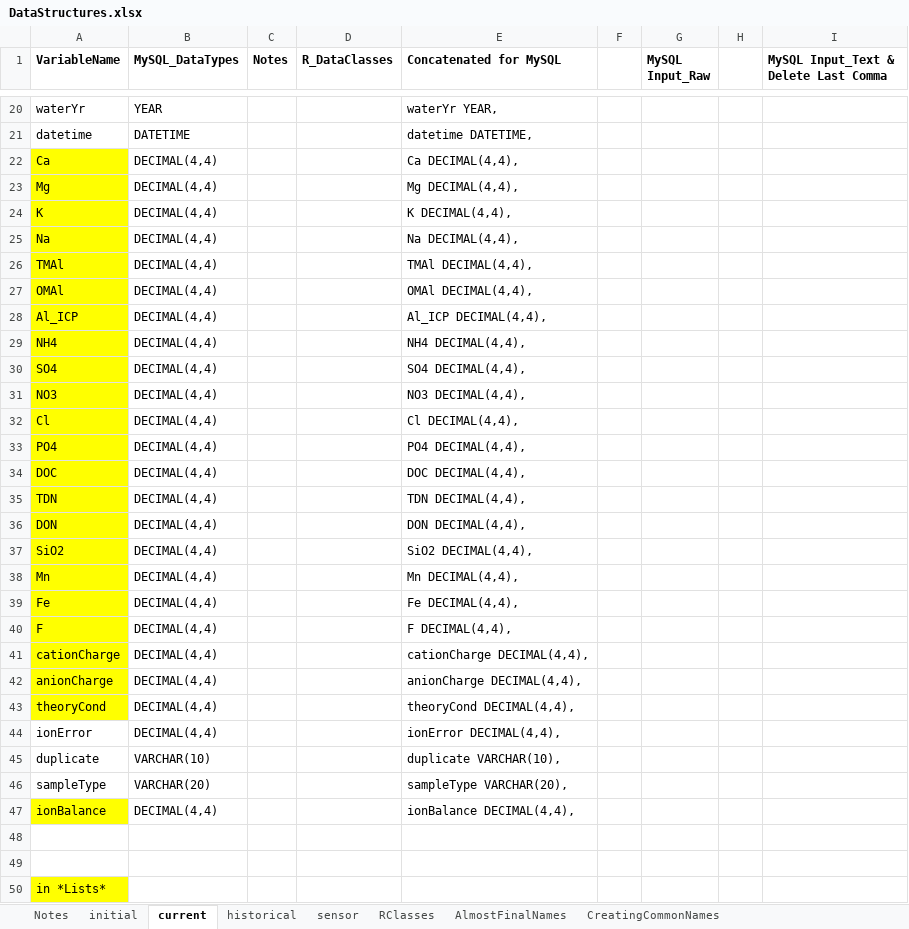
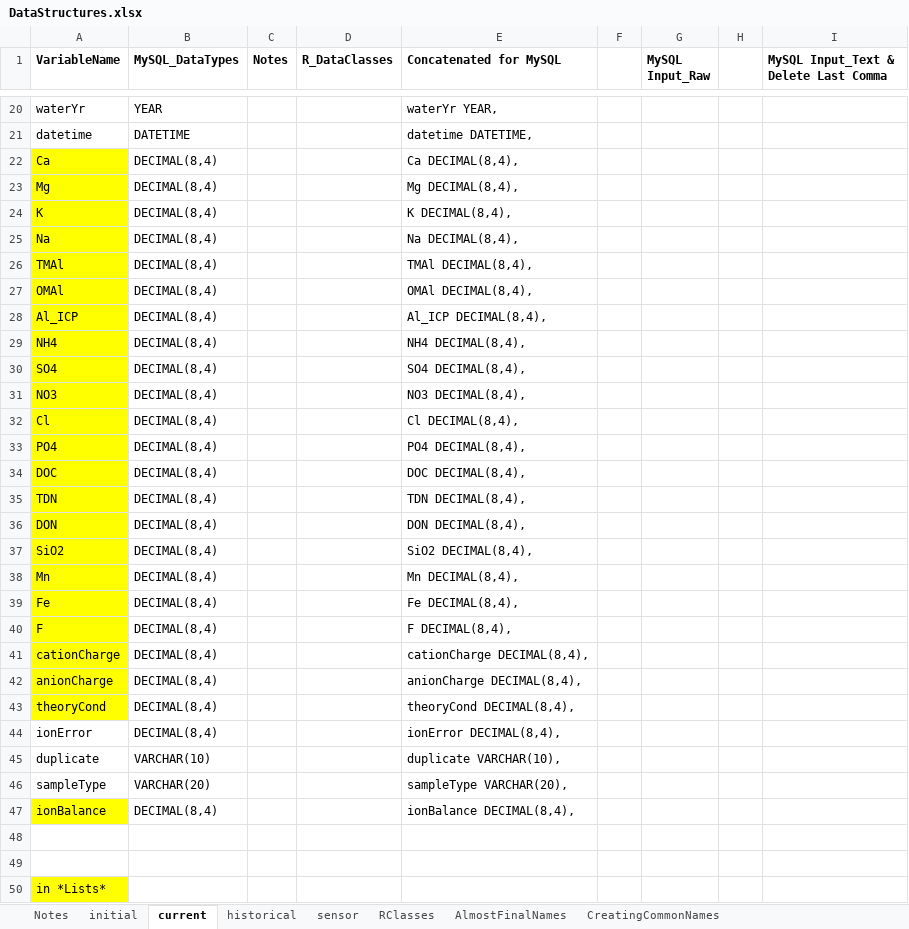
Before and after one commit to HBEF/hbef, an Excel workbook: restricted_QAQC/documentation/DataStructures.xlsx, sheet current, drawn as a sheet; only a part is shown, gaps mark what is left out; values as stored, in another font and other column widths than the file's, no borders; the diff covers the shown part only; the diff names each change by its address in the sheet, - before the commit and + after, or states it on an @@ line.

Commit message:
needed updates to DataStructures

```diff
--- a/restricted_QAQC/documentation/DataStructures.xlsx (sheet current)
+++ b/restricted_QAQC/documentation/DataStructures.xlsx (sheet current)
-B22:B44 (MySQL_DataTypes): DECIMAL(4,4)
+B22:B44 (MySQL_DataTypes): DECIMAL(8,4)
-E22 (Concatenated for MySQL): Ca DECIMAL(4,4),
+E22 (Concatenated for MySQL): Ca DECIMAL(8,4),
-E23 (Concatenated for MySQL): Mg DECIMAL(4,4),
+E23 (Concatenated for MySQL): Mg DECIMAL(8,4),
-E24 (Concatenated for MySQL): K DECIMAL(4,4),
+E24 (Concatenated for MySQL): K DECIMAL(8,4),
-E25 (Concatenated for MySQL): Na DECIMAL(4,4),
+E25 (Concatenated for MySQL): Na DECIMAL(8,4),
-E26 (Concatenated for MySQL): TMAl DECIMAL(4,4),
+E26 (Concatenated for MySQL): TMAl DECIMAL(8,4),
-E27 (Concatenated for MySQL): OMAl DECIMAL(4,4),
+E27 (Concatenated for MySQL): OMAl DECIMAL(8,4),
-E28 (Concatenated for MySQL): Al_ICP DECIMAL(4,4),
+E28 (Concatenated for MySQL): Al_ICP DECIMAL(8,4),
-E29 (Concatenated for MySQL): NH4 DECIMAL(4,4),
+E29 (Concatenated for MySQL): NH4 DECIMAL(8,4),
-E30 (Concatenated for MySQL): SO4 DECIMAL(4,4),
+E30 (Concatenated for MySQL): SO4 DECIMAL(8,4),
-E31 (Concatenated for MySQL): NO3 DECIMAL(4,4),
+E31 (Concatenated for MySQL): NO3 DECIMAL(8,4),
-E32 (Concatenated for MySQL): Cl DECIMAL(4,4),
+E32 (Concatenated for MySQL): Cl DECIMAL(8,4),
-E33 (Concatenated for MySQL): PO4 DECIMAL(4,4),
+E33 (Concatenated for MySQL): PO4 DECIMAL(8,4),
-E34 (Concatenated for MySQL): DOC DECIMAL(4,4),
+E34 (Concatenated for MySQL): DOC DECIMAL(8,4),
-E35 (Concatenated for MySQL): TDN DECIMAL(4,4),
+E35 (Concatenated for MySQL): TDN DECIMAL(8,4),
-E36 (Concatenated for MySQL): DON DECIMAL(4,4),
+E36 (Concatenated for MySQL): DON DECIMAL(8,4),
-E37 (Concatenated for MySQL): SiO2 DECIMAL(4,4),
+E37 (Concatenated for MySQL): SiO2 DECIMAL(8,4),
-E38 (Concatenated for MySQL): Mn DECIMAL(4,4),
+E38 (Concatenated for MySQL): Mn DECIMAL(8,4),
-E39 (Concatenated for MySQL): Fe DECIMAL(4,4),
+E39 (Concatenated for MySQL): Fe DECIMAL(8,4),
-E40 (Concatenated for MySQL): F DECIMAL(4,4),
+E40 (Concatenated for MySQL): F DECIMAL(8,4),
-E41 (Concatenated for MySQL): cationCharge DECIMAL(4,4),
+E41 (Concatenated for MySQL): cationCharge DECIMAL(8,4),
-E42 (Concatenated for MySQL): anionCharge DECIMAL(4,4),
+E42 (Concatenated for MySQL): anionCharge DECIMAL(8,4),
-E43 (Concatenated for MySQL): theoryCond DECIMAL(4,4),
+E43 (Concatenated for MySQL): theoryCond DECIMAL(8,4),
-E44 (Concatenated for MySQL): ionError DECIMAL(4,4),
+E44 (Concatenated for MySQL): ionError DECIMAL(8,4),
-B47 (MySQL_DataTypes): DECIMAL(4,4)
+B47 (MySQL_DataTypes): DECIMAL(8,4)
-E47 (Concatenated for MySQL): ionBalance DECIMAL(4,4),
+E47 (Concatenated for MySQL): ionBalance DECIMAL(8,4),
```
Also changed, not shown: 24 edited cells elsewhere in this sheet, sheet historical, sheet initial, sheet sensor, charts or pictures.
